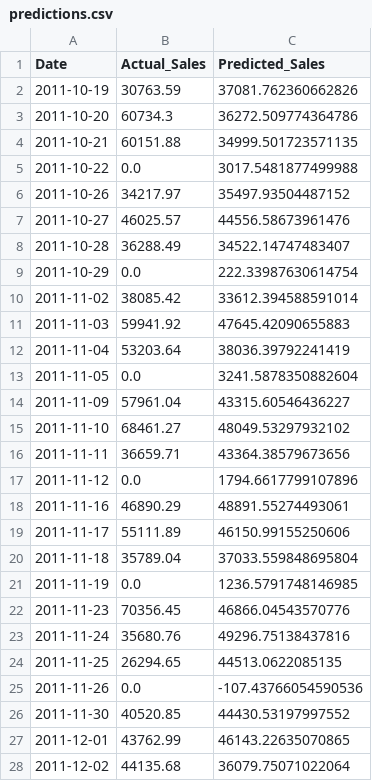
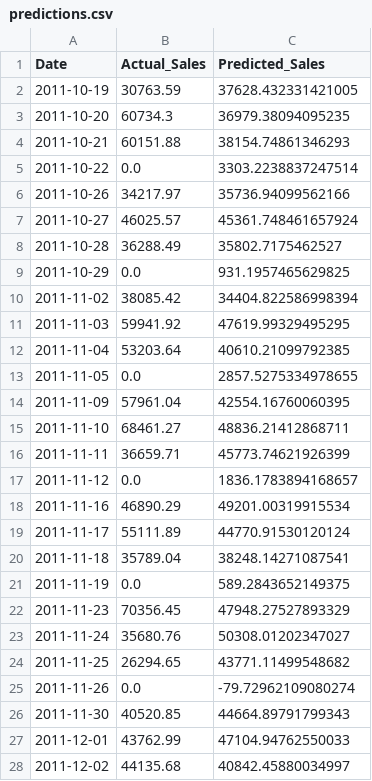
Before and after one commit to UdayKirangolla1/AI-Driven-Sales-Forecasting-Decision-Intelligence-Platform, a CSV file: outputs/predictions.csv, drawn as a sheet; only a part is shown; the diff covers the shown part only.

```diff
--- a/outputs/predictions.csv
+++ b/outputs/predictions.csv
@@ -1,28 +1,28 @@
 Date,Actual_Sales,Predicted_Sales
-2011-10-19,30763.59,37081.762360662826
-2011-10-20,60734.3,36272.509774364786
-2011-10-21,60151.88,34999.501723571135
-2011-10-22,0.0,3017.5481877499988
-2011-10-26,34217.97,35497.93504487152
-2011-10-27,46025.57,44556.58673961476
-2011-10-28,36288.49,34522.14747483407
-2011-10-29,0.0,222.33987630614754
-2011-11-02,38085.42,33612.394588591014
-2011-11-03,59941.92,47645.42090655883
-2011-11-04,53203.64,38036.39792241419
-2011-11-05,0.0,3241.5878350882604
-2011-11-09,57961.04,43315.60546436227
-2011-11-10,68461.27,48049.53297932102
-2011-11-11,36659.71,43364.38579673656
-2011-11-12,0.0,1794.6617799107896
-2011-11-16,46890.29,48891.55274493061
-2011-11-17,55111.89,46150.99155250606
-2011-11-18,35789.04,37033.559848695804
-2011-11-19,0.0,1236.5791748146985
-2011-11-23,70356.45,46866.04543570776
-2011-11-24,35680.76,49296.75138437816
-2011-11-25,26294.65,44513.0622085135
-2011-11-26,0.0,-107.43766054590536
-2011-11-30,40520.85,44430.53197997552
-2011-12-01,43762.99,46143.22635070865
-2011-12-02,44135.68,36079.75071022064
+2011-10-19,30763.59,37628.432331421005
+2011-10-20,60734.3,36979.38094095235
+2011-10-21,60151.88,38154.74861346293
+2011-10-22,0.0,3303.2238837247514
+2011-10-26,34217.97,35736.94099562166
+2011-10-27,46025.57,45361.748461657924
+2011-10-28,36288.49,35802.7175462527
+2011-10-29,0.0,931.1957465629825
+2011-11-02,38085.42,34404.822586998394
+2011-11-03,59941.92,47619.99329495295
+2011-11-04,53203.64,40610.21099792385
+2011-11-05,0.0,2857.5275334978655
+2011-11-09,57961.04,42554.16760060395
+2011-11-10,68461.27,48836.21412868711
+2011-11-11,36659.71,45773.74621926399
+2011-11-12,0.0,1836.1783894168657
+2011-11-16,46890.29,49201.00319915534
+2011-11-17,55111.89,44770.91530120124
+2011-11-18,35789.04,38248.14271087541
+2011-11-19,0.0,589.2843652149375
+2011-11-23,70356.45,47948.27527893329
+2011-11-24,35680.76,50308.01202347027
+2011-11-25,26294.65,43771.11499548682
+2011-11-26,0.0,-79.72962109080274
+2011-11-30,40520.85,44664.89791799343
+2011-12-01,43762.99,47104.94762550033
+2011-12-02,44135.68,40842.45880034997
```
Also changed, not shown: 4 edited cells elsewhere in this file, outputs/feature_importance.csv, outputs/model_comparison.csv, 9 other files.
